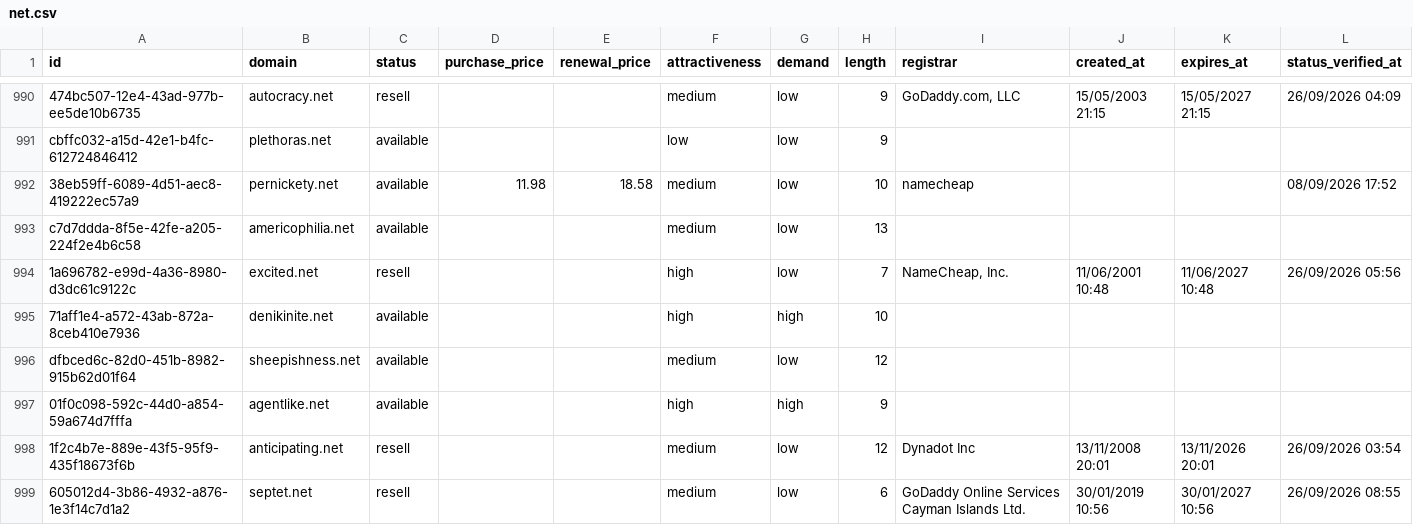
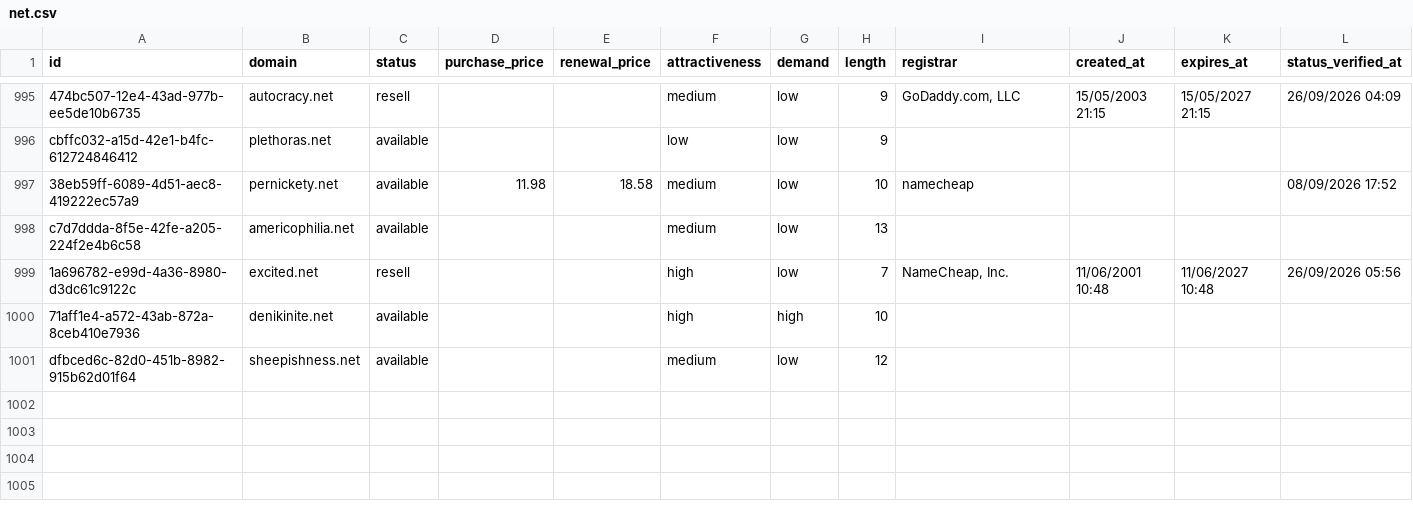
Before and after one commit to UniqueDomains/net-oneword-domains, a CSV file: net.csv, drawn as a sheet; only a part is shown, gaps mark what is left out; the diff covers the shown part only.

Commit message:
Domains update

```diff
--- a/net.csv
+++ b/net.csv
@@ -996,4 +1001 @@ c7d7ddda-8f5e-42fe-a205-224f2e4b6c58,americophilia.net,available,,,medium,low,13
 dfbced6c-82d0-451b-8982-915b62d01f64,sheepishness.net,available,,,medium,low,12,,,,
-01f0c098-592c-44d0-a854-59a674d7fffa,agentlike.net,available,,,high,high,9,,,,
-1f2c4b7e-889e-43f5-95f9-435f18673f6b,anticipating.net,resell,,,medium,low,12,Dynadot Inc,13/11/2008 20:01,13/11/2026 20:01,26/09/2026 03:54
-605012d4-3b86-4932-a876-1e3f14c7d1a2,septet.net,resell,,,medium,low,6,GoDaddy Online Services Cayman Islands Ltd.,30/01/2019 10:56,30/01/2027 10:56,26/09/2026 08:55
```
Also changed, not shown: 5 added rows, 2 removed rows and 8 edited cells elsewhere in this file, 3 other files.
